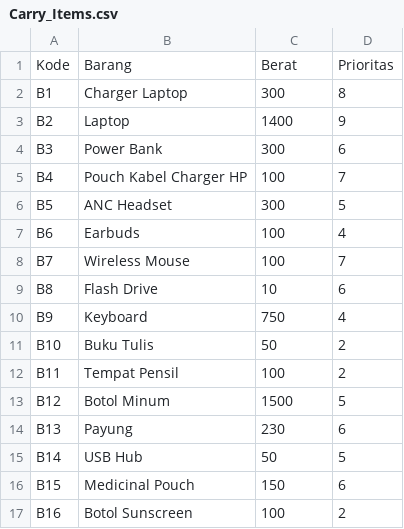
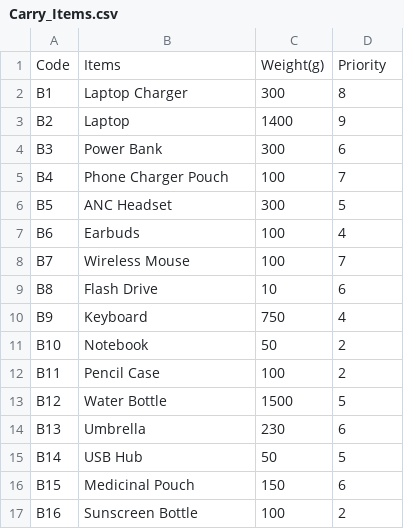
Before and after one commit to FaradayB/GeneticAlgorithm_Knapsack, a CSV file: Carry_Items.csv, drawn as a sheet.

Commit message:
Add files via upload

```diff
--- a/Carry_Items.csv
+++ b/Carry_Items.csv
@@ -1,6 +1,6 @@
-Kode,Barang,Berat,Prioritas
-B1,Charger Laptop,300,8
+Code,Items,Weight(g),Priority
+B1,Laptop Charger,300,8
 B2,Laptop,1400,9
 B3,Power Bank,300,6
-B4,Pouch Kabel Charger HP,100,7
+B4,Phone Charger Pouch,100,7
 B5,ANC Headset,300,5
@@ -10,8 +10,8 @@ B8,Flash Drive,10,6
 B9,Keyboard,750,4
-B10,Buku Tulis,50,2
-B11,Tempat Pensil,100,2
-B12,Botol Minum,1500,5
-B13,Payung,230,6
+B10,Notebook,50,2
+B11,Pencil Case,100,2
+B12,Water Bottle,1500,5
+B13,Umbrella,230,6
 B14,USB Hub,50,5
 B15,Medicinal Pouch,150,6
-B16,Botol Sunscreen,100,2
+B16,Sunscreen Bottle,100,2
```
